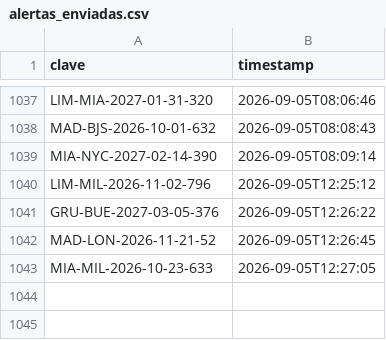
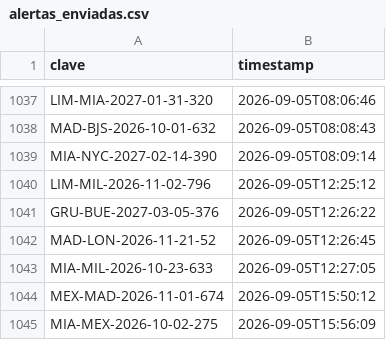
Before and after one commit to Felipebarv25/app-vuelos, a CSV file: datos/alertas_enviadas.csv, drawn as a sheet; only a part is shown, gaps mark what is left out.

```diff
--- a/datos/alertas_enviadas.csv
+++ b/datos/alertas_enviadas.csv
@@ -1043 +1043,3 @@ MAD-LON-2026-11-21-52,2026-09-05T12:26:45
 MIA-MIL-2026-10-23-633,2026-09-05T12:27:05
+MEX-MAD-2026-11-01-674,2026-09-05T15:50:12
+MIA-MEX-2026-10-02-275,2026-09-05T15:56:09
```
Also changed, not shown: 4 other files.
